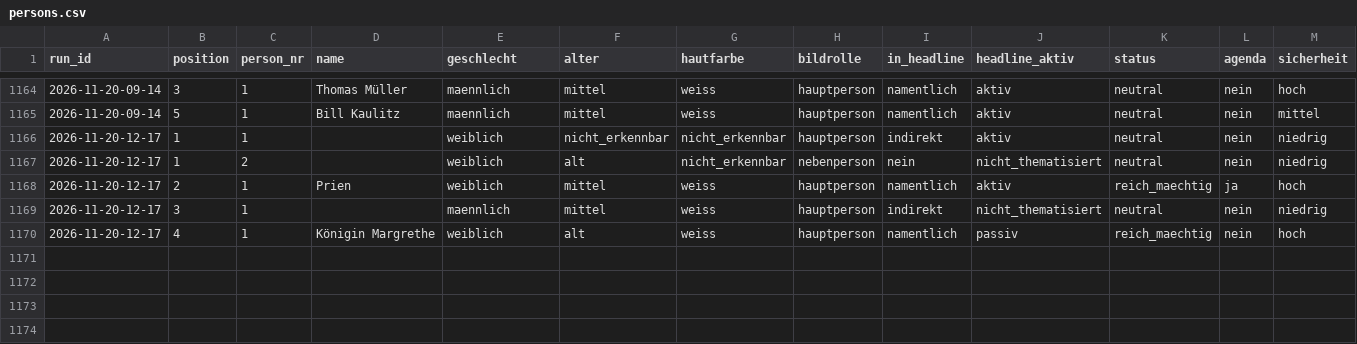
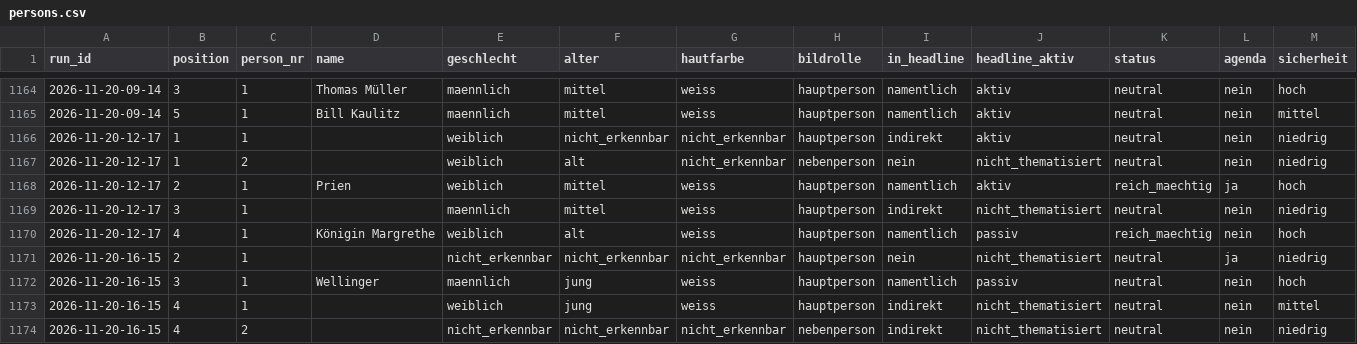
Before and after one commit to happkatharina71-bit/crmd, a CSV file: webde-monitor/data/persons.csv, drawn as a sheet; only a part is shown, gaps mark what is left out; rows hold the shown columns only; the diff names each change by its address in the sheet, - before the commit and + after, or states it on an @@ line.

```diff
--- a/webde-monitor/data/persons.csv
+++ b/webde-monitor/data/persons.csv
+row 1171: 2026-11-20-16-15 | 2 | 1 |  | nicht_erkennbar | nicht_erkennbar | nicht_erkennbar | hauptperson | nein | nicht_thematisiert | neutral | ja | niedrig
+row 1172: 2026-11-20-16-15 | 3 | 1 | Wellinger | maennlich | jung | weiss | hauptperson | namentlich | passiv | neutral | nein | hoch
+row 1173: 2026-11-20-16-15 | 4 | 1 |  | weiblich | jung | weiss | hauptperson | indirekt | nicht_thematisiert | neutral | nein | mittel
+row 1174: 2026-11-20-16-15 | 4 | 2 |  | nicht_erkennbar | nicht_erkennbar | nicht_erkennbar | nebenperson | indirekt | nicht_thematisiert | neutral | nein | niedrig
```
Also changed, not shown: webde-monitor/data-tonline/persons.csv, webde-monitor/data-tonline/teasers.csv, 21 other files.
